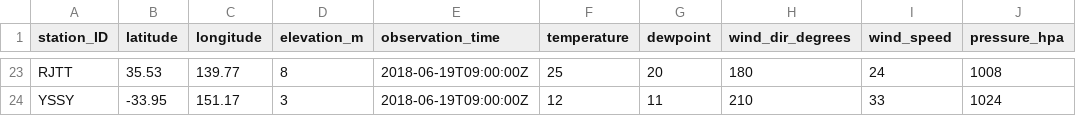
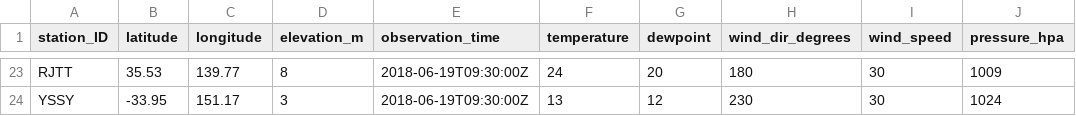
Before and after one commit to geos4s/realtimegis, a CSV file: sgroup04/metar_icao.csv, drawn as a sheet; only a part is shown, gaps mark what is left out; the diff covers the shown part only; the diff names each change by its address in the sheet, - before the commit and + after, or states it on an @@ line.

Commit message:
Add sgroup04/metar_icao.csv

```diff
--- a/sgroup04/metar_icao.csv
+++ b/sgroup04/metar_icao.csv
-E23:E24 (observation_time): 2018-06-19T09:00:00Z
+E23:E24 (observation_time): 2018-06-19T09:30:00Z
-F23 (temperature): 25
+F23 (temperature): 24
-I23 (wind_speed): 24
+I23 (wind_speed): 30
-J23 (pressure_hpa): 1008
+J23 (pressure_hpa): 1009
-F24 (temperature): 12
+F24 (temperature): 13
-G24 (dewpoint): 11
+G24 (dewpoint): 12
-H24 (wind_dir_degrees): 210
+H24 (wind_dir_degrees): 230
-I24 (wind_speed): 33
+I24 (wind_speed): 30
```
Also changed, not shown: 4 added rows, 4 removed rows, 10 moved rows and 3 edited cells elsewhere in this file.
